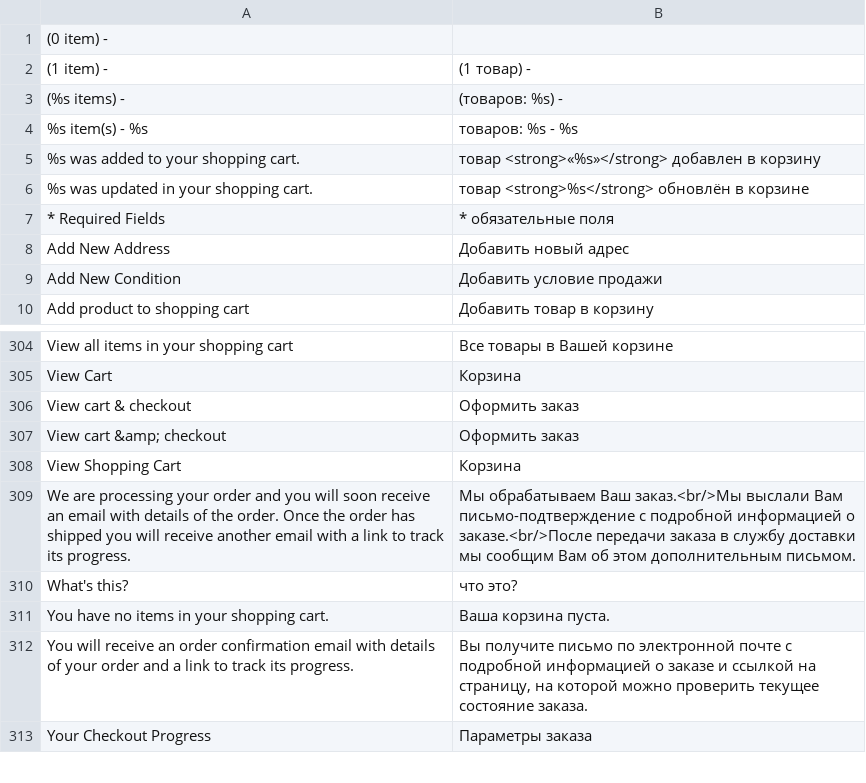
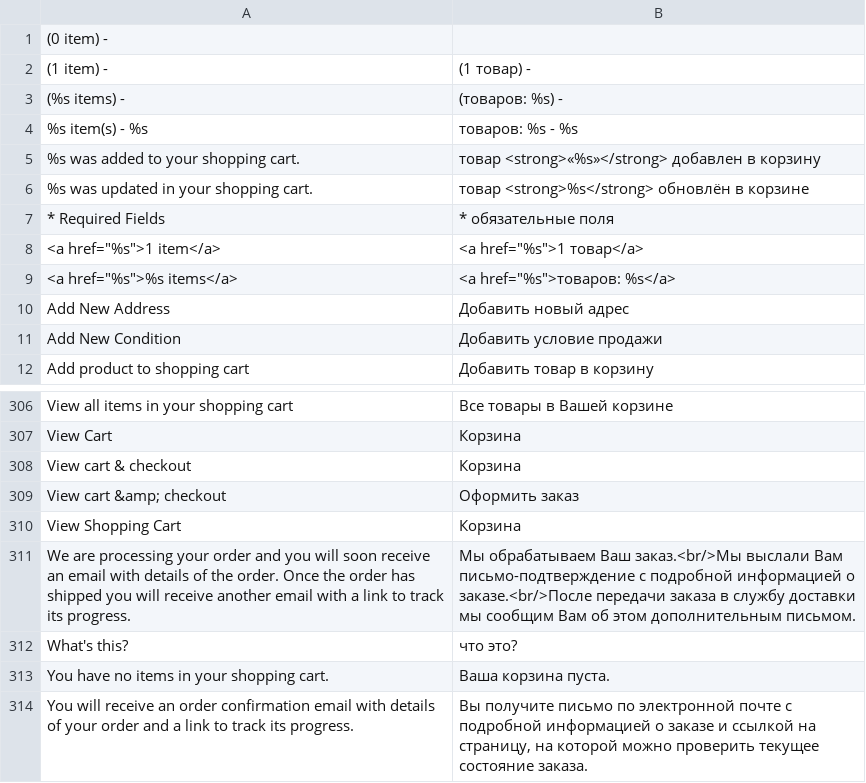
Before and after one commit to magento-russia/2, a CSV file: app/locale/ru_DF/Mage_Checkout.csv, drawn as a sheet; only a part is shown, gaps mark what is left out; the shorter side is filled out with more unchanged rows.

```diff
--- a/app/locale/ru_DF/Mage_Checkout.csv
+++ b/app/locale/ru_DF/Mage_Checkout.csv
@@ -7,2 +7,4 @@
 "* Required Fields","* обязательные поля"
+"<a href=""%s"">1 item</a>","<a href=""%s"">1 товар</a>"
+"<a href=""%s"">%s items</a>","<a href=""%s"">товаров: %s</a>"
 "Add New Address","Добавить новый адрес"
@@ -307,3 +309,3 @@
 "View Cart","Корзина"
-"View cart & checkout","Оформить заказ"
+"View cart & checkout","Корзина"
 "View cart &amp; checkout","Оформить заказ"
```
Also changed, not shown: app/locale/ru_DF/Mage_Catalog.csv, app/locale/ru_DF/Mage_Core.csv, 3 other files.
